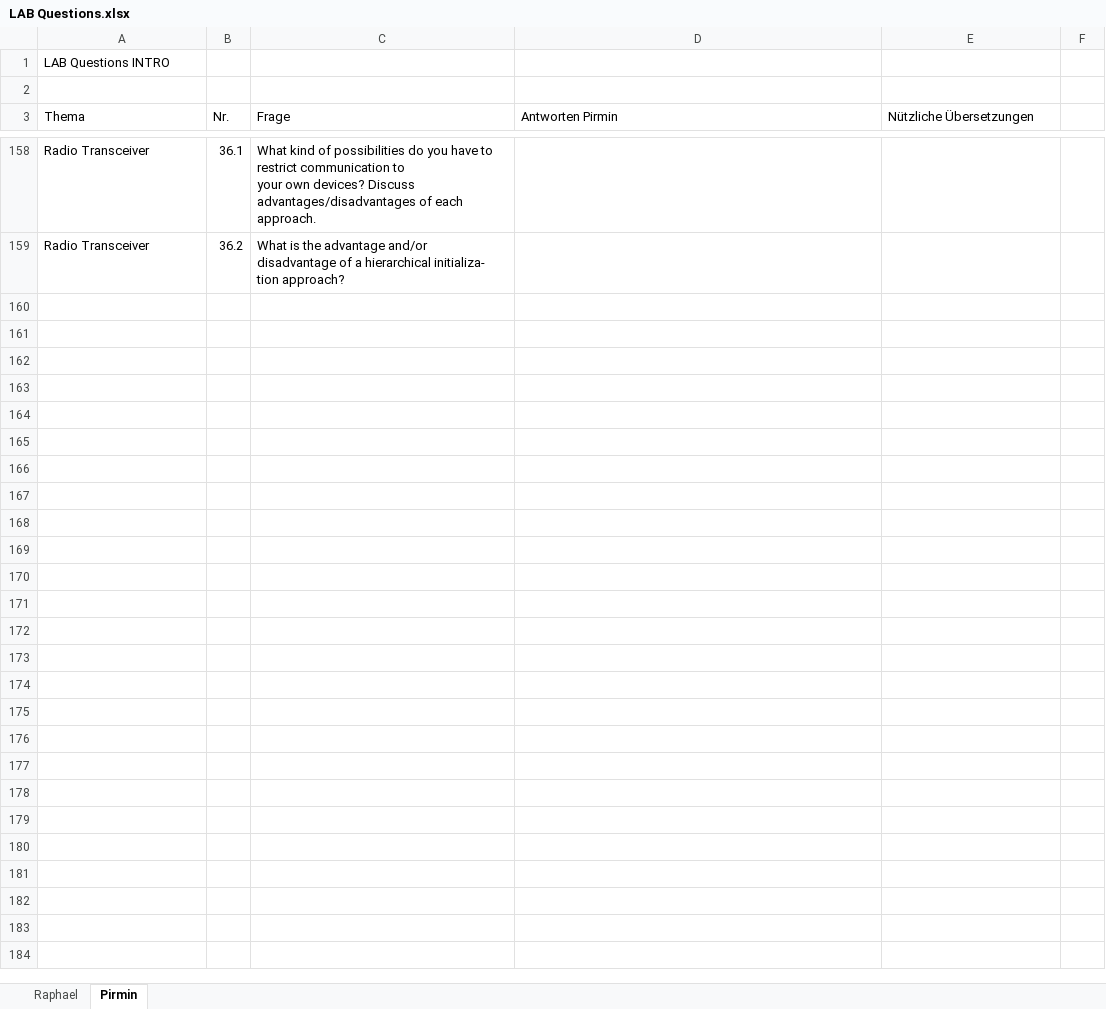
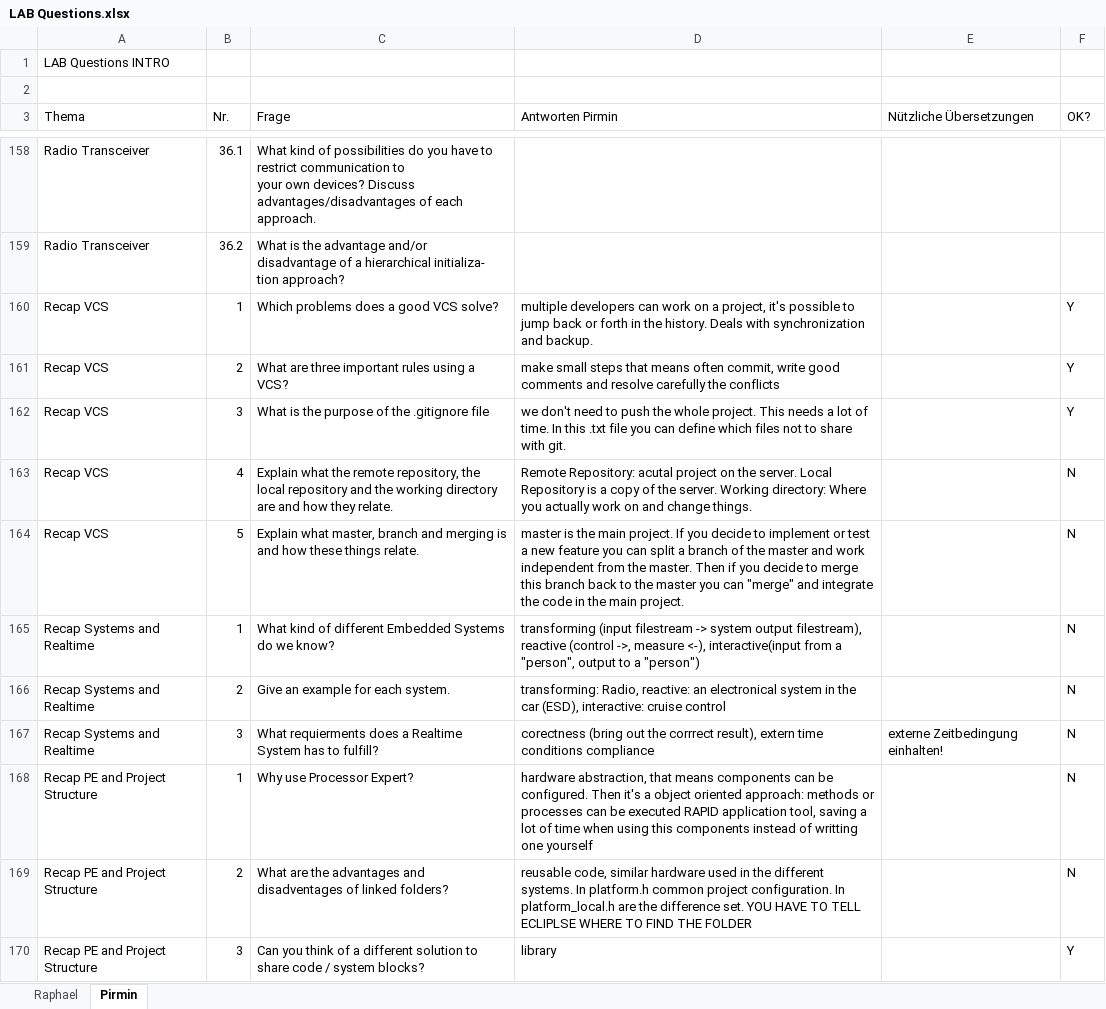
Before and after one commit to Pirmin91/INTRO_KISSLING_HERGER, an Excel workbook: LAB Questions.xlsx, sheet Pirmin, drawn as a sheet; only a part is shown, gaps mark what is left out; values as stored, in another font and other column widths than the file's, no cell formats; charts and pictures not drawn; the diff covers the shown part only; the diff names each change by its address in the sheet, - before the commit and + after, or states it on an @@ line.

Commit message:
Update Lab questions 1-70 and recap questions

```diff
--- a/LAB Questions.xlsx (sheet Pirmin)
+++ b/LAB Questions.xlsx (sheet Pirmin)
-F3: (empty)
+F3: OK?
+row 160: Recap VCS | 1 | Which problems does a good VCS solve? | multiple developers can work on a project, it's possible to jump back or forth in the history. Deals with synchronization and backup. |  | Y
+row 161: Recap VCS | 2 | What are three important rules using a VCS? | make small steps that means often commit, write good comments and resolve carefully the conflicts |  | Y
+row 162: Recap VCS | 3 | What is the purpose of the .gitignore file | we don't need to push the whole project. This needs a lot of time. In this .txt file you can define which files not to share with git. |  | Y
+row 163: Recap VCS | 4 | Explain what the remote repository, the local repository and the working directory are and how they relate. | Remote Repository: acutal project on the server. Local Repository is a copy of the server. Working directory: Where you actually work on and change things. |  | N
+row 164: Recap VCS | 5 | Explain what master, branch and merging is and how these things relate. | master is the main project. If you decide to implement or test a new feature you can split a branch of the master and work independent from the master. Then if you decide to merge this branch back to the master you can "merge" and integrate the code in the main project. |  | N
+row 165: Recap Systems and Realtime | 1 | What kind of different Embedded Systems do we know? | transforming (input filestream -> system output filestream), reactive (control ->, measure <-), interactive(input from a "person", output to a "person") |  | N
+row 166: Recap Systems and Realtime | 2 | Give an example for each system. | transforming: Radio, reactive: an electronical system in the car (ESD), interactive: cruise control |  | N
+row 167: Recap Systems and Realtime | 3 | What requierments does a Realtime System has to fulfill? | corectness (bring out the corrrect result), extern time conditions compliance | externe Zeitbedingung einhalten! | N
+row 168: Recap PE and Project Structure | 1 | Why use Processor Expert? | hardware abstraction, that means components can be configured. Then it's a object oriented approach: methods or processes can be executed RAPID application tool, saving a lot of time when using this components instead of writting one yourself |  | N
+row 169: Recap PE and Project Structure | 2 | What are the advantages and disadventages of linked folders? | reusable code, similar hardware used in the different systems. In platform.h common project configuration. In platform_local.h are the difference set. YOU HAVE TO TELL ECLIPLSE WHERE TO FIND THE FOLDER |  | N
+row 170: Recap PE and Project Structure | 3 | Can you think of a different solution to share code / system blocks? | library |  | Y
```
Also changed, not shown: 11 added rows and 78 edited cells elsewhere in this sheet, sheet Raphael, cell formats, charts or pictures.
